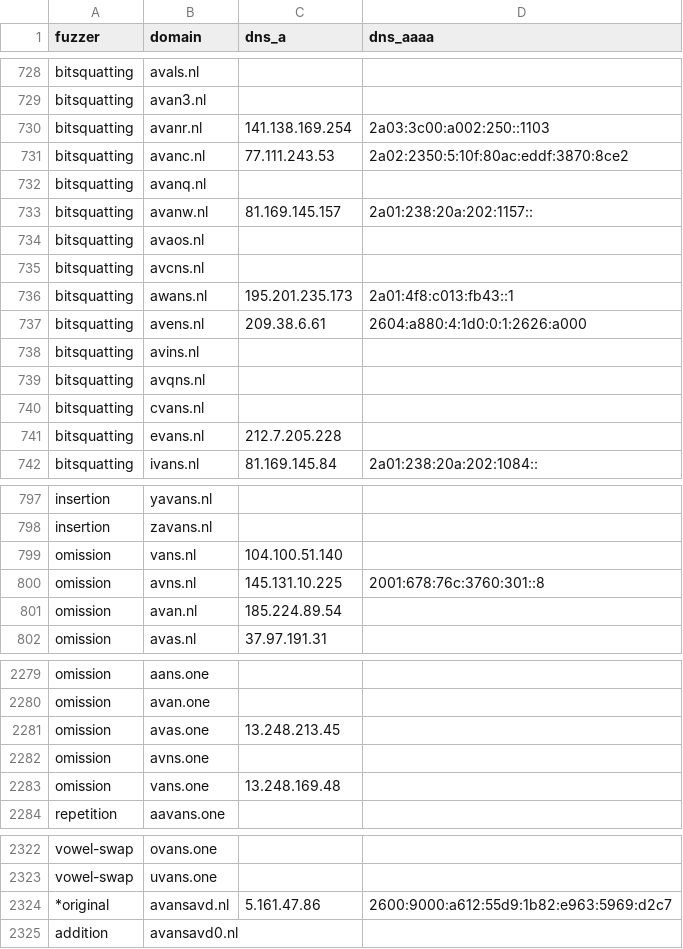
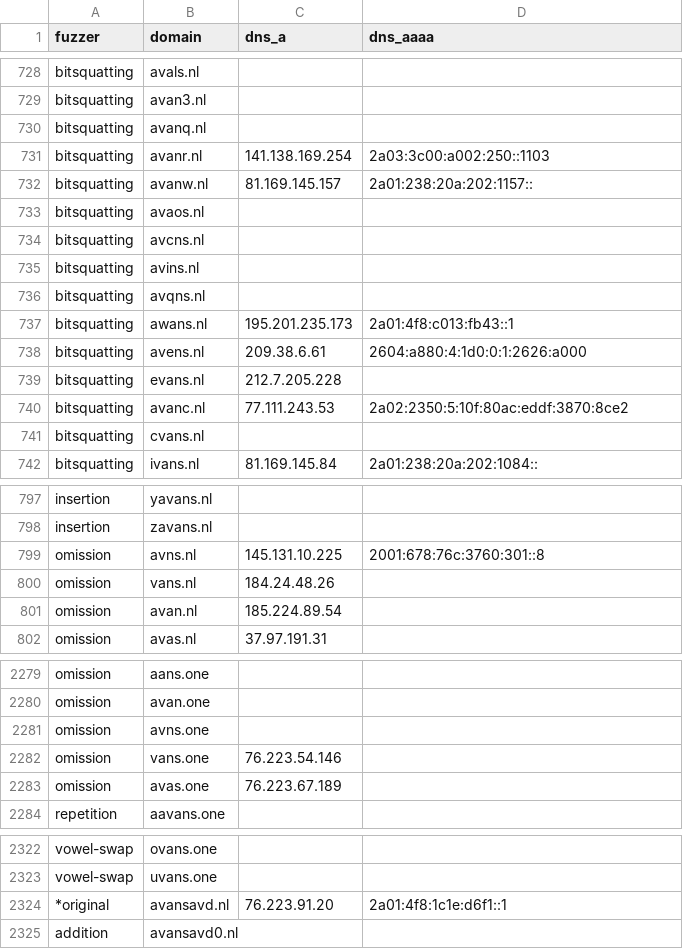
Before and after one commit to kqlen/Lists, a CSV file: DNSTWIST/data/dnstwist_all.csv, drawn as a sheet; only a part is shown, gaps mark what is left out; the diff covers the shown part only.

```diff
--- a/DNSTWIST/data/dnstwist_all.csv
+++ b/DNSTWIST/data/dnstwist_all.csv
@@ -729,5 +729,4 @@ bitsquatting,avals.nl,,
 bitsquatting,avan3.nl,,
-bitsquatting,avanr.nl,141.138.169.254,2a03:3c00:a002:250::1103
-bitsquatting,avanc.nl,77.111.243.53,2a02:2350:5:10f:80ac:eddf:3870:8ce2
 bitsquatting,avanq.nl,,
+bitsquatting,avanr.nl,141.138.169.254,2a03:3c00:a002:250::1103
 bitsquatting,avanw.nl,81.169.145.157,2a01:238:20a:202:1157::
@@ -735,8 +734,9 @@ bitsquatting,avaos.nl,,
 bitsquatting,avcns.nl,,
-bitsquatting,awans.nl,195.201.235.173,2a01:4f8:c013:fb43::1
-bitsquatting,avens.nl,209.38.6.61,2604:a880:4:1d0:0:1:2626:a000
 bitsquatting,avins.nl,,
 bitsquatting,avqns.nl,,
-bitsquatting,cvans.nl,,
+bitsquatting,awans.nl,195.201.235.173,2a01:4f8:c013:fb43::1
+bitsquatting,avens.nl,209.38.6.61,2604:a880:4:1d0:0:1:2626:a000
 bitsquatting,evans.nl,212.7.205.228,
+bitsquatting,avanc.nl,77.111.243.53,2a02:2350:5:10f:80ac:eddf:3870:8ce2
+bitsquatting,cvans.nl,,
 bitsquatting,ivans.nl,81.169.145.84,2a01:238:20a:202:1084::
@@ -798,4 +798,4 @@ insertion,yavans.nl,,
 insertion,zavans.nl,,
-omission,vans.nl,104.100.51.140,
 omission,avns.nl,145.131.10.225,2001:678:76c:3760:301::8
+omission,vans.nl,184.24.48.26,
 omission,avan.nl,185.224.89.54,
@@ -2280,5 +2280,5 @@ omission,aans.one,,
 omission,avan.one,,
-omission,avas.one,13.248.213.45,
 omission,avns.one,,
-omission,vans.one,13.248.169.48,
+omission,vans.one,76.223.54.146,
+omission,avas.one,76.223.67.189,
 repetition,aavans.one,,
@@ -2323,3 +2323,3 @@ vowel-swap,ovans.one,,
 vowel-swap,uvans.one,,
-*original,avansavd.nl,5.161.47.86,2600:9000:a612:55d9:1b82:e963:5969:d2c7
+*original,avansavd.nl,76.223.91.20,2a01:4f8:1c1e:d6f1::1
 addition,avansavd0.nl,,
```
Also changed, not shown: 3 moved rows and 10 edited cells elsewhere in this file.
